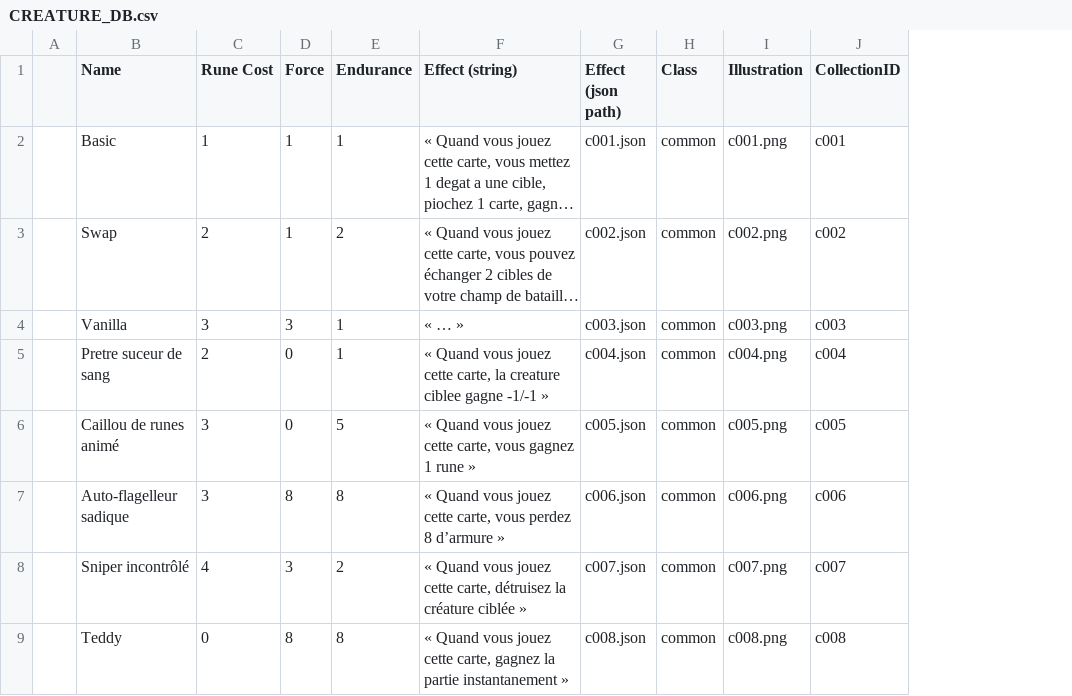
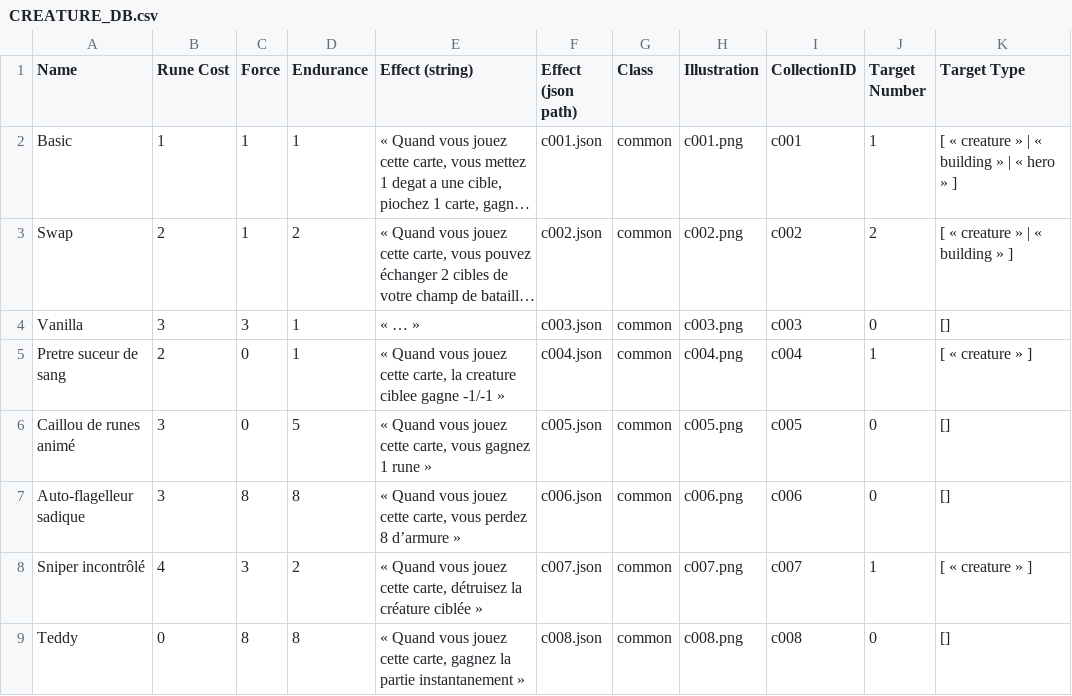
Before and after one commit to FT-OTTA/Transcendence42, a CSV file: nodejs/databases/creatures/CREATURE_DB.csv, drawn as a sheet; long unchanged cells end in …; removed rows and columns are numbered as before the commit, all else as after; the diff names each change by its address in the sheet, - before the commit and + after, or states it on an @@ line.

```diff
--- a/nodejs/databases/creatures/CREATURE_DB.csv
+++ b/nodejs/databases/creatures/CREATURE_DB.csv
-column A, empty
+column J (Target Number), rows 2-9: 1 | 2 | 0 | 1 | 0 | 0 | 1 | 0
+column K (Target Type), rows 2-9: [ « creature » | « building » | « hero » ] | [ « creature » | « building » ] | [] | [ « creature » ] | [] | [] | [ « creature » ] | []
```
Also changed, not shown: nodejs/databases/buildings/BUILDINGS_DB.csv, nodejs/databases/heroes/HERO_DB.csv, 12 other files.
